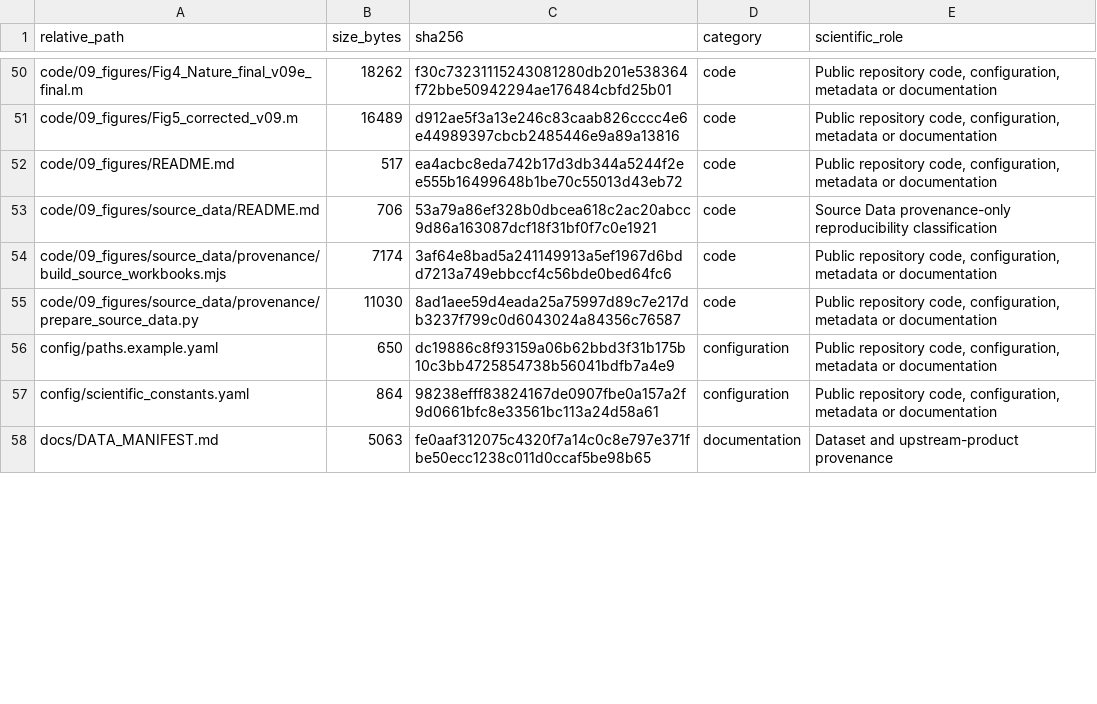
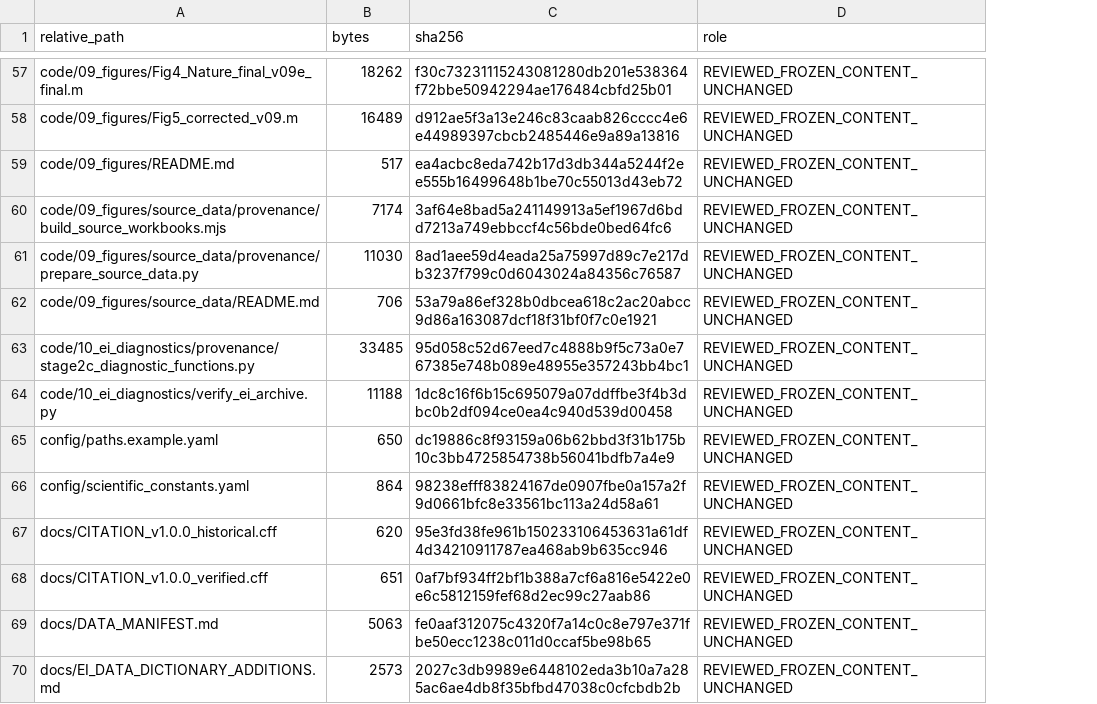
Before and after one commit to lt2957327761-ops/forest-drought-recovery-inference, a CSV file: docs/PUBLIC_FILE_MANIFEST.csv, drawn as a sheet; only a part is shown, gaps mark what is left out; removed rows and columns are numbered as before the commit, all else as after; the diff covers the shown part only; the diff names each change by its address in the sheet, - before the commit and + after, or states it on an @@ line.

Commit message:
release: prepare author-approved EI v1.1.0 frozen evidence support

```diff
--- a/docs/PUBLIC_FILE_MANIFEST.csv
+++ b/docs/PUBLIC_FILE_MANIFEST.csv
-column D (category), rows 50-52: all code; rows 54-58: code | code | configuration | configuration | documentation
-column E (scientific_role), rows 50-52: all Public repository code, configuration, metadata or documentation; rows 54-58: Public repository code, configuration, metadata or documentation | Public repository code, configuration, metadata or documentation | Public repository code, configuration, metadata or documentation | Public repository code, configuration, metadata or documentation | Dataset and upstream-product provenance
+column D (role), rows 57-61: all REVIEWED_FROZEN_CONTENT_UNCHANGED; rows 65-66: REVIEWED_FROZEN_CONTENT_UNCHANGED | REVIEWED_FROZEN_CONTENT_UNCHANGED; row 69: REVIEWED_FROZEN_CONTENT_UNCHANGED
-B1: size_bytes
+B1: bytes
@@ row 53 moved to row 62: code/09_figures/source_data/README.md @@
+row 63: code/10_ei_diagnostics/provenance/stage2c_diagnostic_functions.py | 33485 | 95d058c52d67eed7c4888b9f5c73a0e767385e748b089e48955e357243bb4bc1 | REVIEWED_FROZEN_CONTENT_UNCHANGED
+row 64: code/10_ei_diagnostics/verify_ei_archive.py | 11188 | 1dc8c16f6b15c695079a07ddffbe3f4b3dbc0b2df094ce0ea4c940d539d00458 | REVIEWED_FROZEN_CONTENT_UNCHANGED
+row 67: docs/CITATION_v1.0.0_historical.cff | 620 | 95e3fd38fe961b150233106453631a61df4d34210911787ea468ab9b635cc946 | REVIEWED_FROZEN_CONTENT_UNCHANGED
+row 68: docs/CITATION_v1.0.0_verified.cff | 651 | 0af7bf934ff2bf1b388a7cf6a816e5422e0e6c5812159fef68d2ec99c27aab86 | REVIEWED_FROZEN_CONTENT_UNCHANGED
+row 70: docs/EI_DATA_DICTIONARY_ADDITIONS.md | 2573 | 2027c3db9989e6448102eda3b10a7a285ac6ae4db8f35bfbd47038c0cfcbdb2b | REVIEWED_FROZEN_CONTENT_UNCHANGED
```
Also changed, not shown: 14 added rows, 1 removed row, 2 moved rows and 6 edited cells elsewhere in this file, 22 other files.
